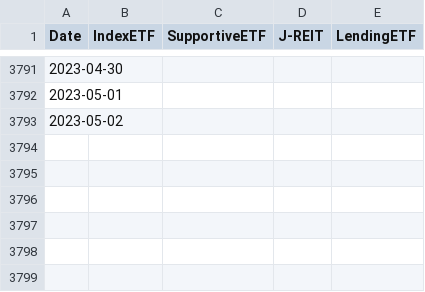
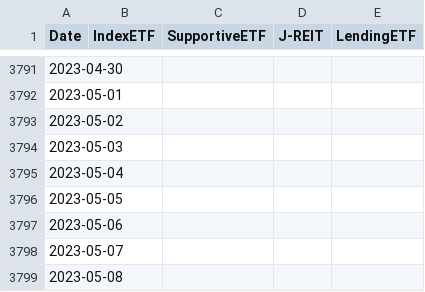
Before and after one commit to ki-chi/boj-etf-purchase, a CSV file: data/processed/boj_etf_reit_amount.csv, drawn as a sheet; only a part is shown, gaps mark what is left out.

Commit message:
Update data

```diff
--- a/data/processed/boj_etf_reit_amount.csv
+++ b/data/processed/boj_etf_reit_amount.csv
@@ -3793 +3793,7 @@ Date,IndexETF,SupportiveETF,J-REIT,LendingETF
 2023-05-02,,,,
+2023-05-03,,,,
+2023-05-04,,,,
+2023-05-05,,,,
+2023-05-06,,,,
+2023-05-07,,,,
+2023-05-08,,,,
```
Also changed, not shown: 1 other file.
